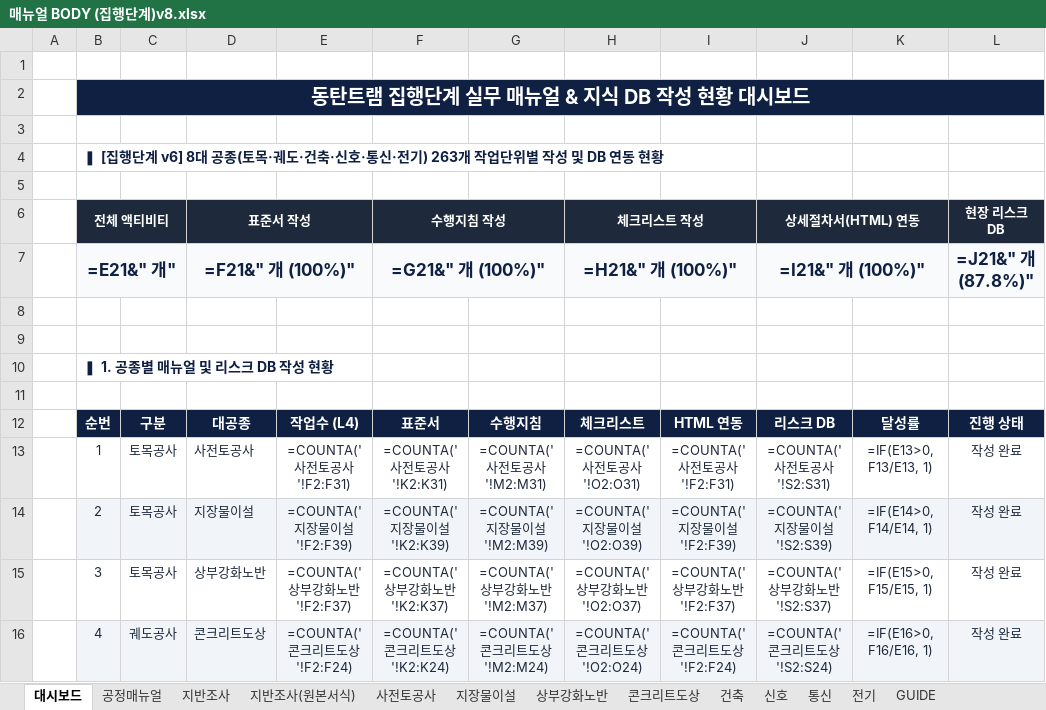
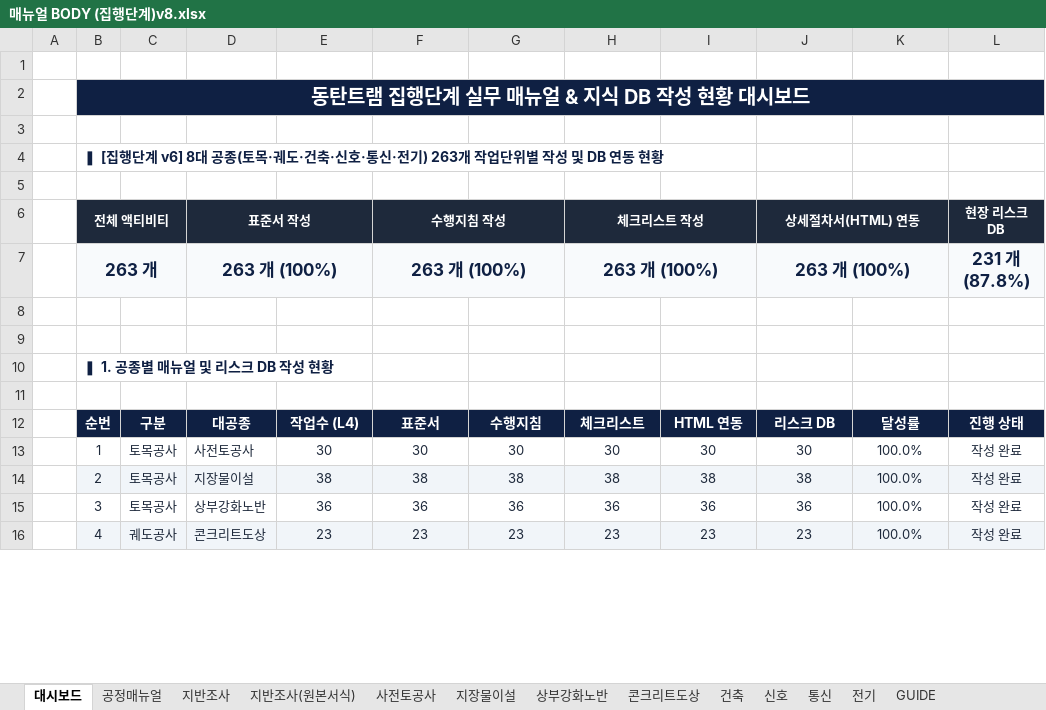
Before and after one commit to kimjaehyung-engineer/dongtan-ontology, an Excel workbook: 01_전문업무_및_엔지니어링/11_현장_프로젝트/01_동탄트램/08.메뉴얼 및 평면도/최종/02_메뉴얼 공종프로섹스(집행단계)/매뉴얼 BODY (집행단계)v8.xlsx, sheet 대시보드, drawn as a sheet; only a part is shown; values as stored, in another font and other column widths than the file's, no borders; formulas without a stored value are shown as written; removed rows and columns are numbered as before the commit, all else as after; the diff covers the shown part only; the diff names each change by its address in the sheet, - before the commit and + after, or states it on an @@ line.

```diff
--- a/01_전문업무_및_엔지니어링/11_현장_프로젝트/01_동탄트램/08.메뉴얼 및 평면도/최종/02_메뉴얼 공종프로섹스(집행단계)/매뉴얼 BODY (집행단계)v8.xlsx (sheet 대시보드)
+++ b/01_전문업무_및_엔지니어링/11_현장_프로젝트/01_동탄트램/08.메뉴얼 및 평면도/최종/02_메뉴얼 공종프로섹스(집행단계)/매뉴얼 BODY (집행단계)v8.xlsx (sheet 대시보드)
-row 7:  | =E21&" 개" |  | =F21&" 개 (100%)" |  | =G21&" 개 (100%)" |  | =H21&" 개 (100%)" |  | =I21&" 개 (100%)" |  | =J21&" 개 (87.8%)"
+row 7:  | 263 개 |  | 263 개 (100%) |  | 263 개 (100%) |  | 263 개 (100%) |  | 263 개 (100%) |  | 231 개 (87.8%)
-E13: =COUNTA('사전토공사'!F2:F31)
+E13: 30
-F13: =COUNTA('사전토공사'!K2:K31)
+F13: 30
-G13: =COUNTA('사전토공사'!M2:M31)
+G13: 30
-H13: =COUNTA('사전토공사'!O2:O31)
+H13: 30
-I13: =COUNTA('사전토공사'!F2:F31)
+I13: 30
-J13: =COUNTA('사전토공사'!S2:S31)
+J13: 30
-K13: =IF(E13>0, F13/E13, 1)
+K13: 100.0%
-E14: =COUNTA('지장물이설'!F2:F39)
+E14: 38
-F14: =COUNTA('지장물이설'!K2:K39)
+F14: 38
-G14: =COUNTA('지장물이설'!M2:M39)
+G14: 38
-H14: =COUNTA('지장물이설'!O2:O39)
+H14: 38
-I14: =COUNTA('지장물이설'!F2:F39)
+I14: 38
-J14: =COUNTA('지장물이설'!S2:S39)
+J14: 38
-K14: =IF(E14>0, F14/E14, 1)
+K14: 100.0%
-E15: =COUNTA('상부강화노반'!F2:F37)
+E15: 36
-F15: =COUNTA('상부강화노반'!K2:K37)
+F15: 36
-G15: =COUNTA('상부강화노반'!M2:M37)
+G15: 36
-H15: =COUNTA('상부강화노반'!O2:O37)
+H15: 36
-I15: =COUNTA('상부강화노반'!F2:F37)
+I15: 36
-J15: =COUNTA('상부강화노반'!S2:S37)
+J15: 36
-K15: =IF(E15>0, F15/E15, 1)
+K15: 100.0%
-E16: =COUNTA('콘크리트도상'!F2:F24)
+E16: 23
-F16: =COUNTA('콘크리트도상'!K2:K24)
+F16: 23
-G16: =COUNTA('콘크리트도상'!M2:M24)
+G16: 23
-H16: =COUNTA('콘크리트도상'!O2:O24)
+H16: 23
-I16: =COUNTA('콘크리트도상'!F2:F24)
+I16: 23
-J16: =COUNTA('콘크리트도상'!S2:S24)
+J16: 23
-K16: =IF(E16>0, F16/E16, 1)
+K16: 100.0%
```
Also changed, not shown: 35 edited cells elsewhere in this sheet, sheet 사전토공사, sheet 건축, sheet 지장물이설, sheet 지반조사, sheet 상부강화노반, sheet 전기, 5 more sheets.
